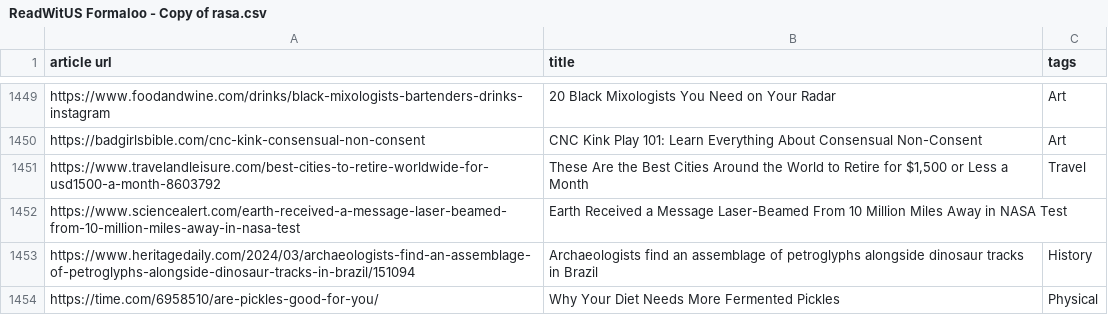
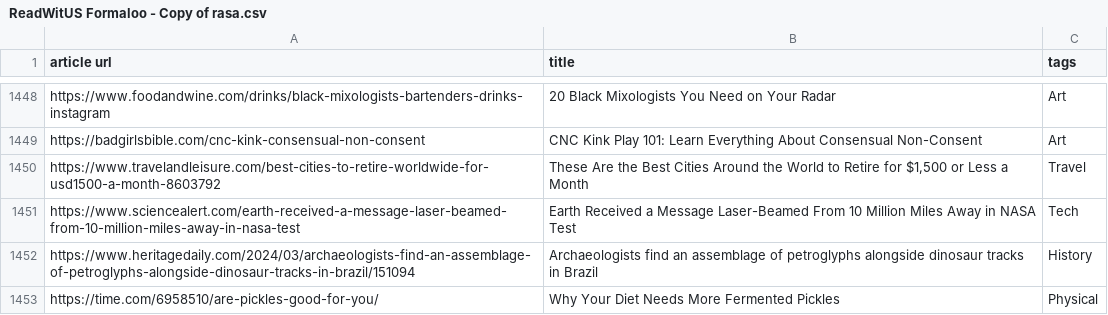
Before and after one commit to dapperAuteur/dapperAuteur.github.io, a CSV file: ReadWitUS Formaloo - Copy of rasa.csv, drawn as a sheet; only a part is shown, gaps mark what is left out; the diff covers the shown part only.

```diff
--- a/ReadWitUS Formaloo - Copy of rasa.csv
+++ b/ReadWitUS Formaloo - Copy of rasa.csv
@@ -1451,3 +1450,3 @@ https://badgirlsbible.com/cnc-kink-consensual-non-consent,CNC Kink Play 101: Lea
 https://www.travelandleisure.com/best-cities-to-retire-worldwide-for-usd1500-a-month-8603792,"These Are the Best Cities Around the World to Retire for $1,500 or Less a Month",Travel
-https://www.sciencealert.com/earth-received-a-message-laser-beamed-from-10-million-miles-away-in-nasa-test,Earth Received a Message Laser-Beamed From 10 Million Miles Away in NASA Test,
+https://www.sciencealert.com/earth-received-a-message-laser-beamed-from-10-million-miles-away-in-nasa-test,Earth Received a Message Laser-Beamed From 10 Million Miles Away in NASA Test,Tech
 https://www.heritagedaily.com/2024/03/archaeologists-find-an-assemblage-of-petroglyphs-alongside-dinosaur-tracks-in-brazil/151094,Archaeologists find an assemblage of petroglyphs alongside dinosaur tracks in Brazil,History
```
Also changed, not shown: 1 removed row and 4 edited cells elsewhere in this file.
